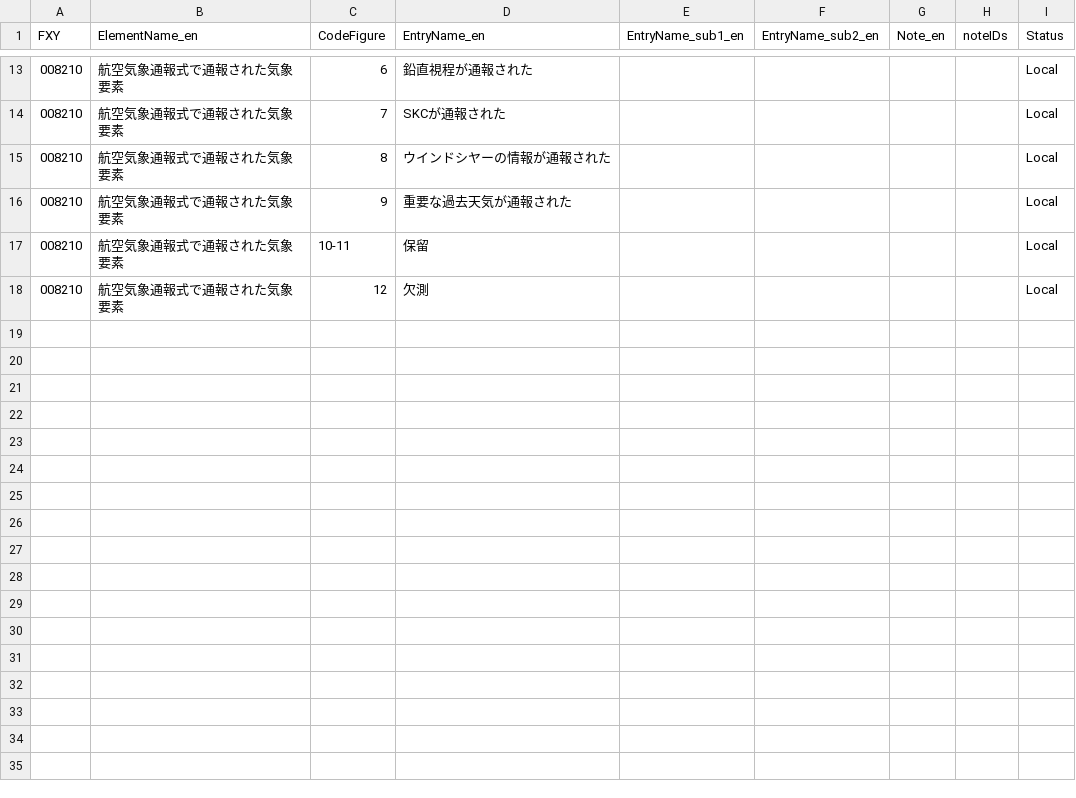
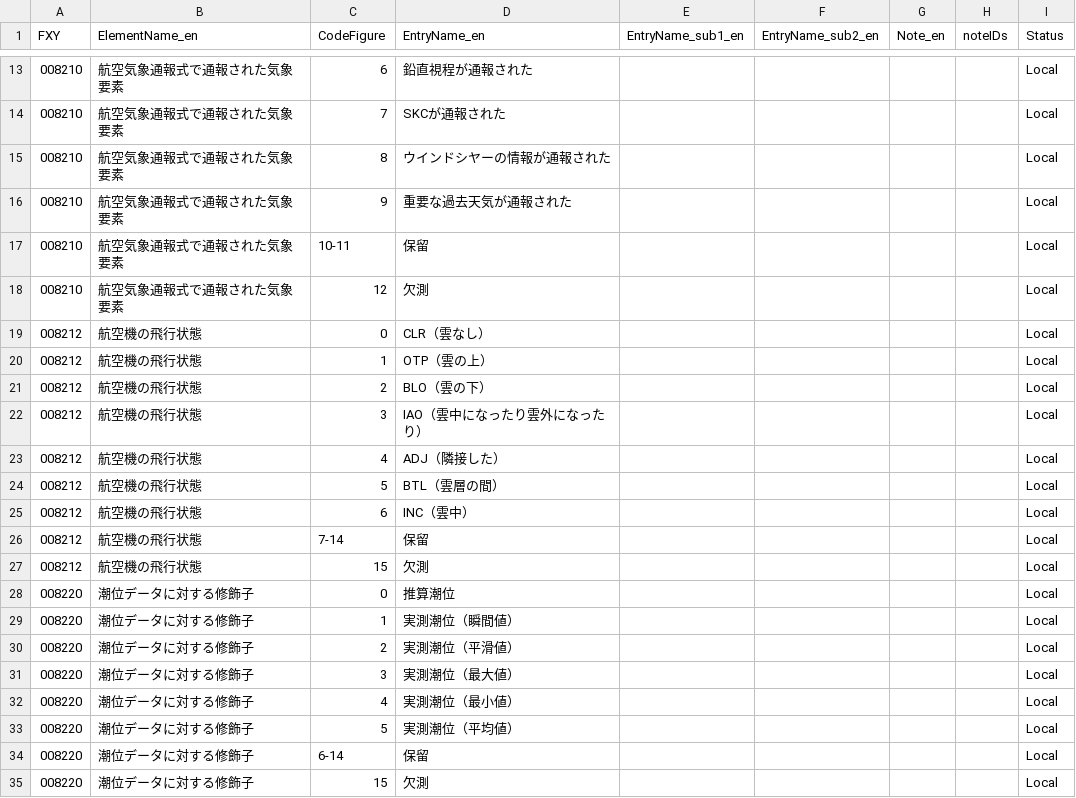
Before and after one commit to etoyoda/wmocodetables, a CSV file: ja/BUFRCREX_CodeFlag_ja_08.csv, drawn as a sheet; only a part is shown, gaps mark what is left out.

Commit message:
Add new weather and tide data entries to CSV

```diff
--- a/ja/BUFRCREX_CodeFlag_ja_08.csv
+++ b/ja/BUFRCREX_CodeFlag_ja_08.csv
@@ -18 +18,18 @@ FXY,ElementName_en,CodeFigure,EntryName_en,EntryName_sub1_en,EntryName_sub2_en,N
 008210,航空気象通報式で通報された気象要素,12,欠測,,,,,Local
+008212,航空機の飛行状態,0,CLR（雲なし）,,,,,Local
+008212,航空機の飛行状態,1,OTP（雲の上）,,,,,Local
+008212,航空機の飛行状態,2,BLO（雲の下）,,,,,Local
+008212,航空機の飛行状態,3,IAO（雲中になったり雲外になったり）,,,,,Local
+008212,航空機の飛行状態,4,ADJ（隣接した）,,,,,Local
+008212,航空機の飛行状態,5,BTL（雲層の間）,,,,,Local
+008212,航空機の飛行状態,6,INC（雲中）,,,,,Local
+008212,航空機の飛行状態,7-14,保留,,,,,Local
+008212,航空機の飛行状態,15,欠測,,,,,Local
+008220,潮位データに対する修飾子,0,推算潮位,,,,,Local
+008220,潮位データに対する修飾子,1,実測潮位（瞬間値）,,,,,Local
+008220,潮位データに対する修飾子,2,実測潮位（平滑値）,,,,,Local
+008220,潮位データに対する修飾子,3,実測潮位（最大値）,,,,,Local
+008220,潮位データに対する修飾子,4,実測潮位（最小値）,,,,,Local
+008220,潮位データに対する修飾子,5,実測潮位（平均値）,,,,,Local
+008220,潮位データに対する修飾子,6-14,保留,,,,,Local
+008220,潮位データに対する修飾子,15,欠測,,,,,Local
```
